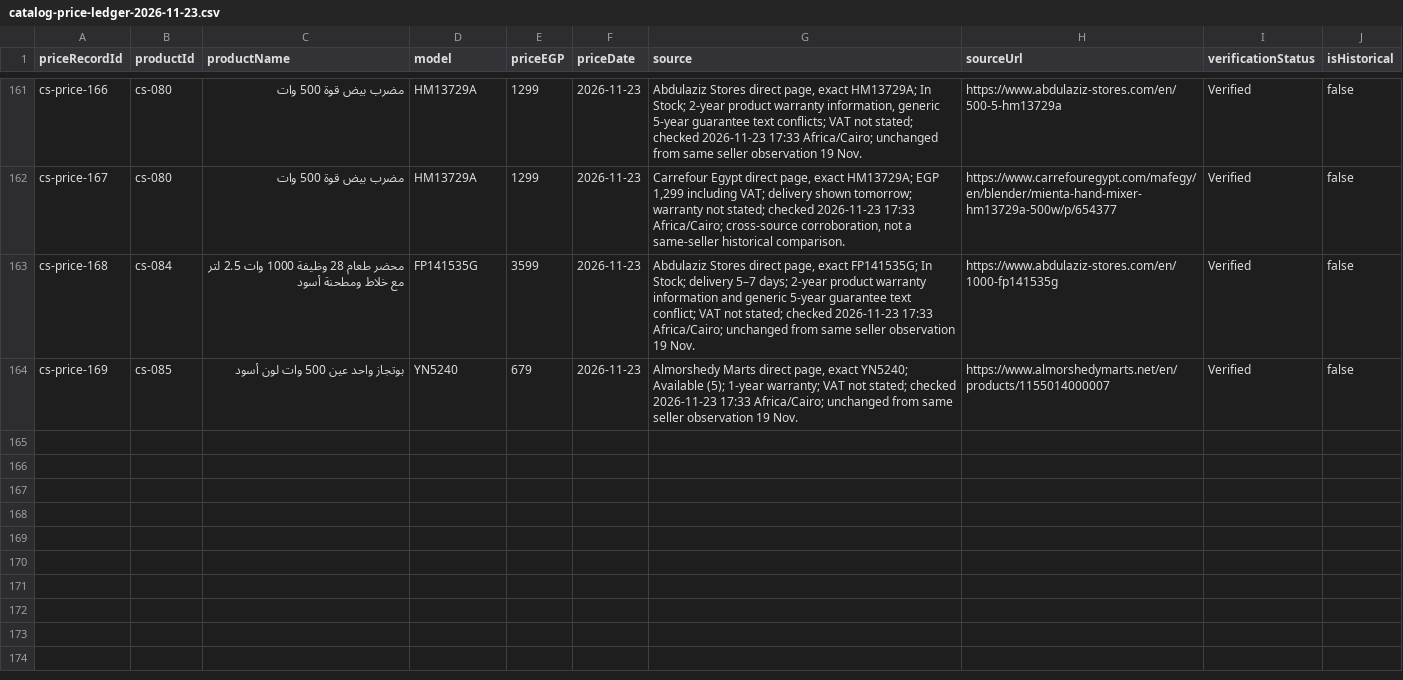
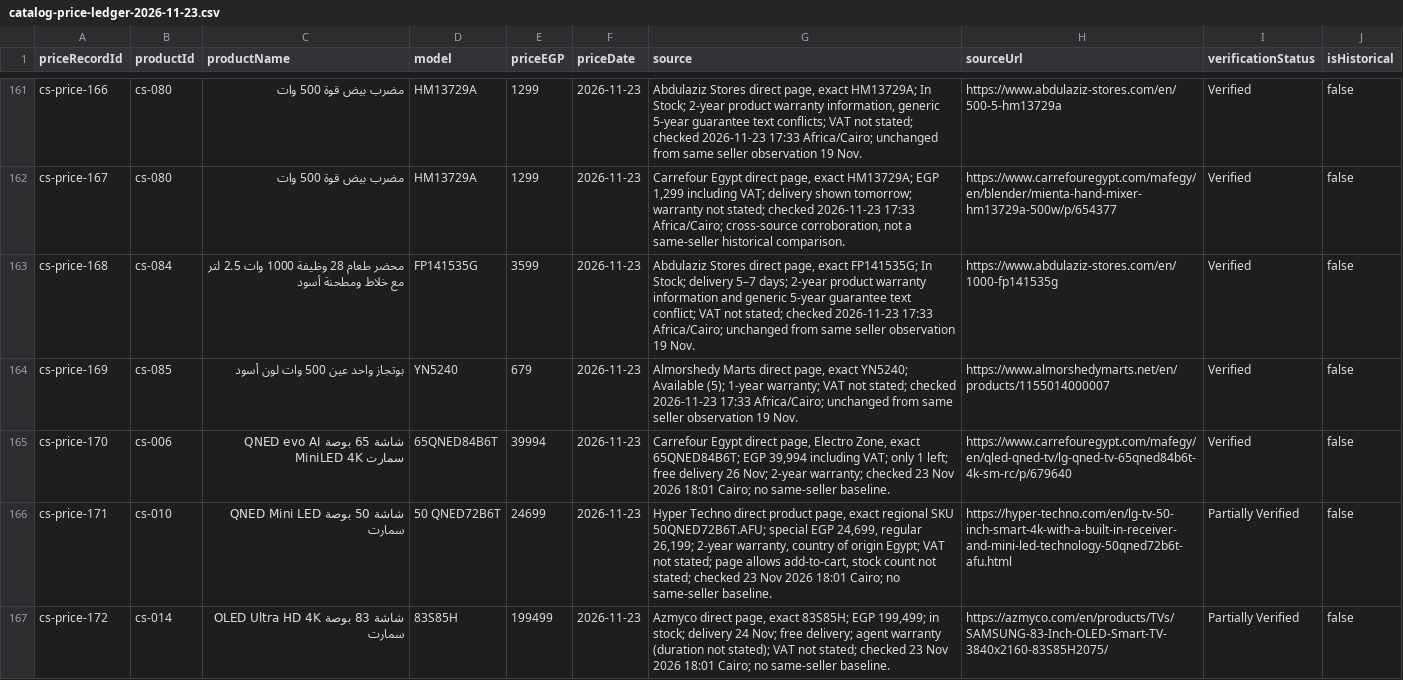
Before and after one commit to hazemproooo5-boop/alhazem-smart, a CSV file: docs/catalog-price-ledger-2026-11-23.csv, drawn as a sheet; only a part is shown, gaps mark what is left out; the diff covers the shown part only.

Commit message:
مراجعة الأسعار المباشرة — الدفعة 10 (#276)
* catalog: add direct price review batch 10

* docs: record batch 10 price review outcomes

* docs: record direct price review batch 10

```diff
--- a/docs/catalog-price-ledger-2026-11-23.csv
+++ b/docs/catalog-price-ledger-2026-11-23.csv
@@ -164 +164,4 @@
 "cs-price-169","cs-085","بوتجاز واحد عين 500 وات لون أسود","YN5240","679","2026-11-23","Almorshedy Marts direct page, exact YN5240; Available (5); 1-year warranty; VAT not stated; checked 2026-11-23 17:33 Africa/Cairo; unchanged from same seller observation 19 Nov.","https://www.almorshedymarts.net/en/products/1155014000007","Verified","false"
+"cs-price-170","cs-006","شاشة 65 بوصة QNED evo AI MiniLED 4K سمارت","65QNED84B6T","39994","2026-11-23","Carrefour Egypt direct page, Electro Zone, exact 65QNED84B6T; EGP 39,994 including VAT; only 1 left; free delivery 26 Nov; 2-year warranty; checked 23 Nov 2026 18:01 Cairo; no same-seller baseline.","https://www.carrefouregypt.com/mafegy/en/qled-qned-tv/lg-qned-tv-65qned84b6t-4k-sm-rc/p/679640","Verified","false"
+"cs-price-171","cs-010","شاشة 50 بوصة QNED Mini LED سمارت","50 QNED72B6T","24699","2026-11-23","Hyper Techno direct product page, exact regional SKU 50QNED72B6T.AFU; special EGP 24,699, regular 26,199; 2-year warranty, country of origin Egypt; VAT not stated; page allows add-to-cart, stock count not stated; checked 23 Nov 2026 18:01 Cairo; no same-seller baseline.","https://hyper-techno.com/en/lg-tv-50-inch-smart-4k-with-a-built-in-receiver-and-mini-led-technology-50qned72b6t-afu.html","Partially Verified","false"
+"cs-price-172","cs-014","شاشة 83 بوصة OLED Ultra HD 4K سمارت","83S85H","199499","2026-11-23","Azmyco direct page, exact 83S85H; EGP 199,499; in stock; delivery 24 Nov; free delivery; agent warranty (duration not stated); VAT not stated; checked 23 Nov 2026 18:01 Cairo; no same-seller baseline.","https://azmyco.com/en/products/TVs/SAMSUNG-83-Inch-OLED-Smart-TV-3840x2160-83S85H2075/","Partially Verified","false"
```
Also changed, not shown: 3 added rows elsewhere in this file, docs/catalog-price-review-unverified-products-2026-11-23.csv, 1 other file.
